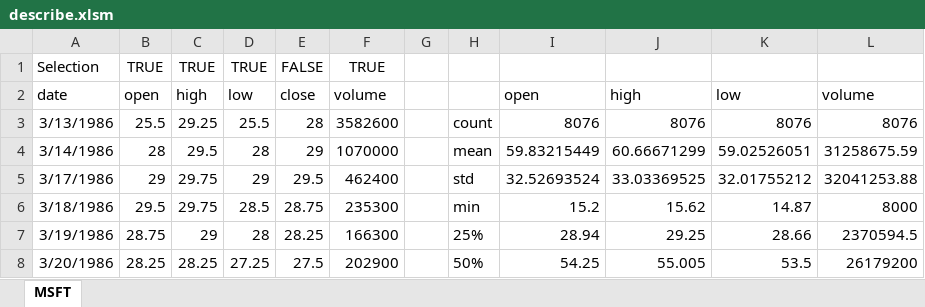
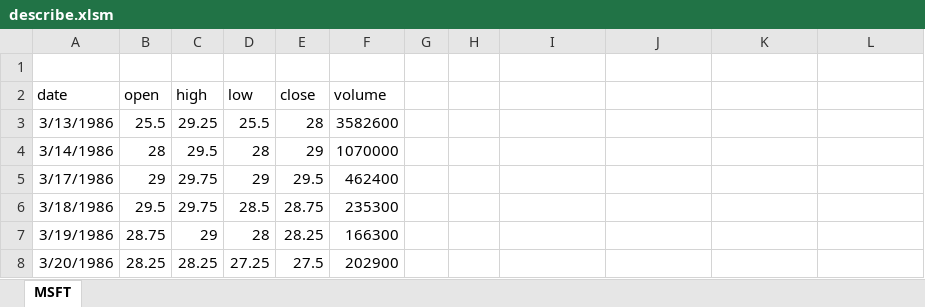
Before and after one commit to fzumstein/python-for-excel, an Excel workbook: custom_functions/describe/describe.xlsm, sheet MSFT, drawn as a sheet; only a part is shown; values as stored, in another font and other column widths than the file's, no borders; the diff covers the shown part only; the diff names each change by its address in the sheet, - before the commit and + after, or states it on an @@ line.

```diff
--- a/custom_functions/describe/describe.xlsm (sheet MSFT)
+++ b/custom_functions/describe/describe.xlsm (sheet MSFT)
-row 1: Selection | TRUE | TRUE | TRUE | FALSE | TRUE
+row 1: (empty)
-I2: open
+I2: (empty)
-J2: high
+J2: (empty)
-K2: low
+K2: (empty)
-L2: volume
+L2: (empty)
-H3: count
+H3: (empty)
-I3: 8076
+I3: (empty)
-J3: 8076
+J3: (empty)
-K3: 8076
+K3: (empty)
-L3: 8076
+L3: (empty)
-H4: mean
+H4: (empty)
-I4: 59.83215449
+I4: (empty)
-J4: 60.66671299
+J4: (empty)
-K4: 59.02526051
+K4: (empty)
-L4: 31258675.59
+L4: (empty)
-H5: std
+H5: (empty)
-I5: 32.52693524
+I5: (empty)
-J5: 33.03369525
+J5: (empty)
-K5: 32.01755212
+K5: (empty)
-L5: 32041253.88
+L5: (empty)
-H6: min
+H6: (empty)
-I6: 15.2
+I6: (empty)
-J6: 15.62
+J6: (empty)
-K6: 14.87
+K6: (empty)
-L6: 8000
+L6: (empty)
-H7: 25%
+H7: (empty)
-I7: 28.94
+I7: (empty)
-J7: 29.25
+J7: (empty)
-K7: 28.66
+K7: (empty)
-L7: 2370594.5
+L7: (empty)
-H8: 50%
+H8: (empty)
-I8: 54.25
+I8: (empty)
-J8: 55.005
+J8: (empty)
-K8: 53.5
+K8: (empty)
-L8: 26179200
+L8: (empty)
```
Also changed, not shown: 10 edited cells elsewhere in this sheet, formulas that keep their value, custom_functions/stocks/stocks.xlsm, 23 other files.
